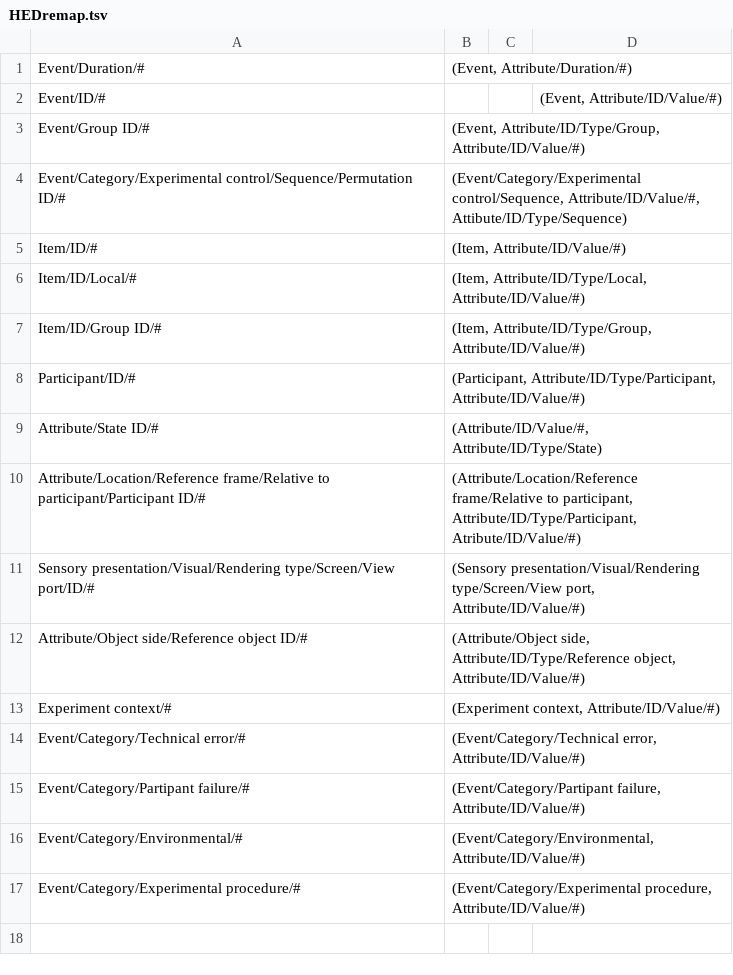
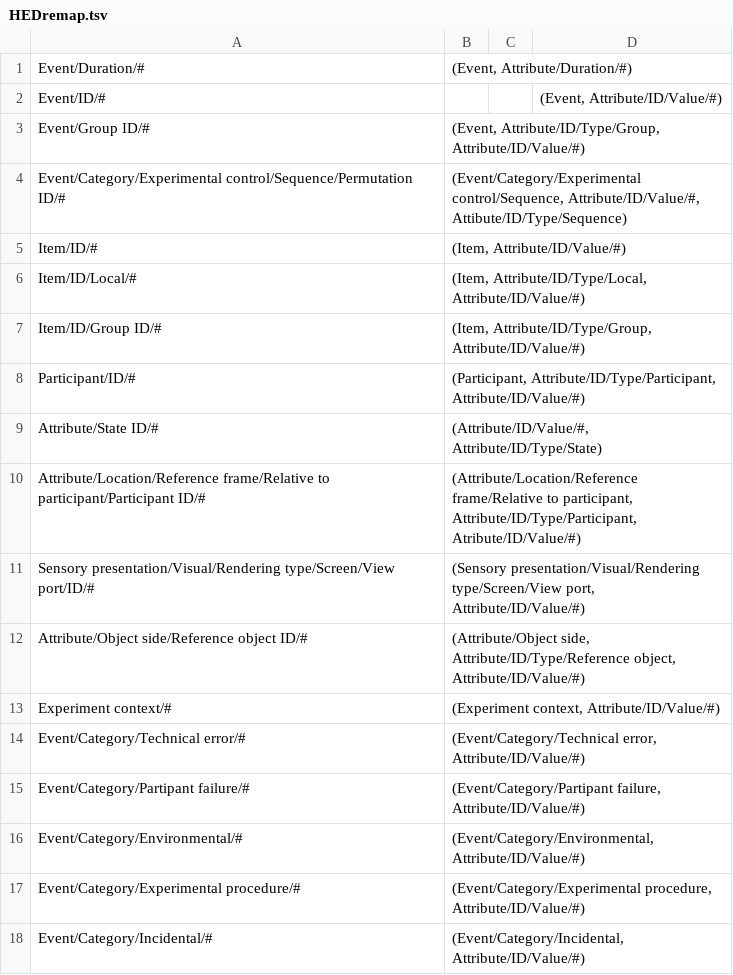
Before and after one commit to hed-standard/hed-specification, a TSV file: HEDremap.tsv, drawn as a sheet; the diff names each change by its address in the sheet, - before the commit and + after, or states it on an @@ line.

Commit message:
Added extensionAllowed to Event/Category/Incidental and removed #. Use IDs if not extending.

```diff
--- a/HEDremap.tsv
+++ b/HEDremap.tsv
+row 18: Event/Category/Incidental/# | (Event/Category/Incidental, Attribute/ID/Value/#)
```
Also changed, not shown: 1 other file.
